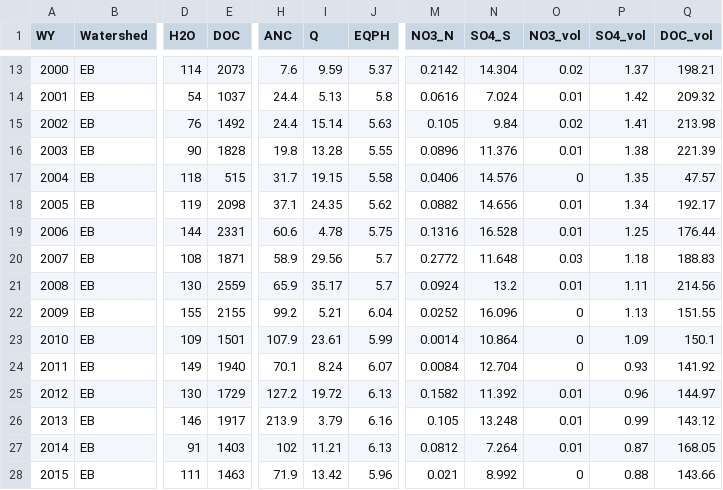
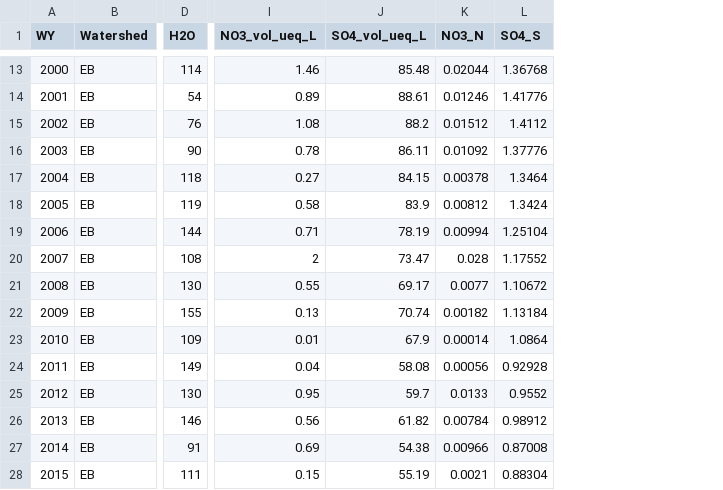
Before and after one commit to kaizadp/bbwm_recovery_ns, a CSV file: processed/fluxes.csv, drawn as a sheet; only a part is shown, gaps mark what is left out; removed rows and columns are numbered as before the commit, all else as after; the diff covers the shown part only; the diff names each change by its address in the sheet, - before the commit and + after, or states it on an @@ line.

```diff
--- a/processed/fluxes.csv
+++ b/processed/fluxes.csv
-column E (DOC), rows 13-28: 2073 | 1037 | 1492 | 1828 | 515 | 2098 | 2331 | 1871 | 2559 | 2155 | 1501 | 1940 | 1729 | 1917 | 1403 | 1463
-column H (ANC), rows 13-28: 7.6 | 24.4 | 24.4 | 19.8 | 31.7 | 37.1 | 60.6 | 58.9 | 65.9 | 99.2 | 107.9 | 70.1 | 127.2 | 213.9 | 102 | 71.9
-column I (Q), rows 13-28: 9.59 | 5.13 | 15.14 | 13.28 | 19.15 | 24.35 | 4.78 | 29.56 | 35.17 | 5.21 | 23.61 | 8.24 | 19.72 | 3.79 | 11.21 | 13.42
-column J (EQPH), rows 13-28: 5.37 | 5.8 | 5.63 | 5.55 | 5.58 | 5.62 | 5.75 | 5.7 | 5.7 | 6.04 | 5.99 | 6.07 | 6.13 | 6.16 | 6.13 | 5.96
+column I (NO3_vol_ueq_L), rows 13-28: 1.46 | 0.89 | 1.08 | 0.78 | 0.27 | 0.58 | 0.71 | 2 | 0.55 | 0.13 | 0.01 | 0.04 | 0.95 | 0.56 | 0.69 | 0.15
+column J (SO4_vol_ueq_L), rows 13-28: 85.48 | 88.61 | 88.2 | 86.11 | 84.15 | 83.9 | 78.19 | 73.47 | 69.17 | 70.74 | 67.9 | 58.08 | 59.7 | 61.82 | 54.38 | 55.19
-column O (NO3_vol), rows 13-28: 0.02 | 0.01 | 0.02 | 0.01 | 0 | 0.01 | 0.01 | 0.03 | 0.01 | 0 | 0 | 0 | 0.01 | 0.01 | 0.01 | 0
-column P (SO4_vol), rows 13-28: 1.37 | 1.42 | 1.41 | 1.38 | 1.35 | 1.34 | 1.25 | 1.18 | 1.11 | 1.13 | 1.09 | 0.93 | 0.96 | 0.99 | 0.87 | 0.88
-column Q (DOC_vol), rows 13-28: 198.21 | 209.32 | 213.98 | 221.39 | 47.57 | 192.17 | 176.44 | 188.83 | 214.56 | 151.55 | 150.1 | 141.92 | 144.97 | 143.12 | 168.05 | 143.66
-K13 (NO3_N): 0.2142
+K13 (NO3_N): 0.02044
-L13 (SO4_S): 14.304
+L13 (SO4_S): 1.36768
-K14 (NO3_N): 0.0616
+K14 (NO3_N): 0.01246
-L14 (SO4_S): 7.024
+L14 (SO4_S): 1.41776
-K15 (NO3_N): 0.105
+K15 (NO3_N): 0.01512
-L15 (SO4_S): 9.84
+L15 (SO4_S): 1.4112
-K16 (NO3_N): 0.0896
+K16 (NO3_N): 0.01092
-L16 (SO4_S): 11.376
+L16 (SO4_S): 1.37776
-K17 (NO3_N): 0.0406
+K17 (NO3_N): 0.00378
-L17 (SO4_S): 14.576
+L17 (SO4_S): 1.3464
-K18 (NO3_N): 0.0882
+K18 (NO3_N): 0.00812
-L18 (SO4_S): 14.656
+L18 (SO4_S): 1.3424
-K19 (NO3_N): 0.1316
+K19 (NO3_N): 0.00994
-L19 (SO4_S): 16.528
+L19 (SO4_S): 1.25104
-K20 (NO3_N): 0.2772
+K20 (NO3_N): 0.028
-L20 (SO4_S): 11.648
+L20 (SO4_S): 1.17552
-K21 (NO3_N): 0.0924
+K21 (NO3_N): 0.0077
-L21 (SO4_S): 13.2
+L21 (SO4_S): 1.10672
-K22 (NO3_N): 0.0252
+K22 (NO3_N): 0.00182
-L22 (SO4_S): 16.096
+L22 (SO4_S): 1.13184
-K23 (NO3_N): 0.0014
+K23 (NO3_N): 0.00014
-L23 (SO4_S): 10.864
+L23 (SO4_S): 1.0864
-K24 (NO3_N): 0.0084
+K24 (NO3_N): 0.00056
-L24 (SO4_S): 12.704
+L24 (SO4_S): 0.92928
-K25 (NO3_N): 0.1582
+K25 (NO3_N): 0.0133
-L25 (SO4_S): 11.392
+L25 (SO4_S): 0.9552
-K26 (NO3_N): 0.105
+K26 (NO3_N): 0.00784
-L26 (SO4_S): 13.248
+L26 (SO4_S): 0.98912
-K27 (NO3_N): 0.0812
+K27 (NO3_N): 0.00966
-L27 (SO4_S): 7.264
+L27 (SO4_S): 0.87008
-K28 (NO3_N): 0.021
+K28 (NO3_N): 0.0021
-L28 (SO4_S): 8.992
+L28 (SO4_S): 0.88304
```
Also changed, not shown: 88 edited cells elsewhere in this file, processed/input_output.csv, processed/summary.csv, 14 other files.
